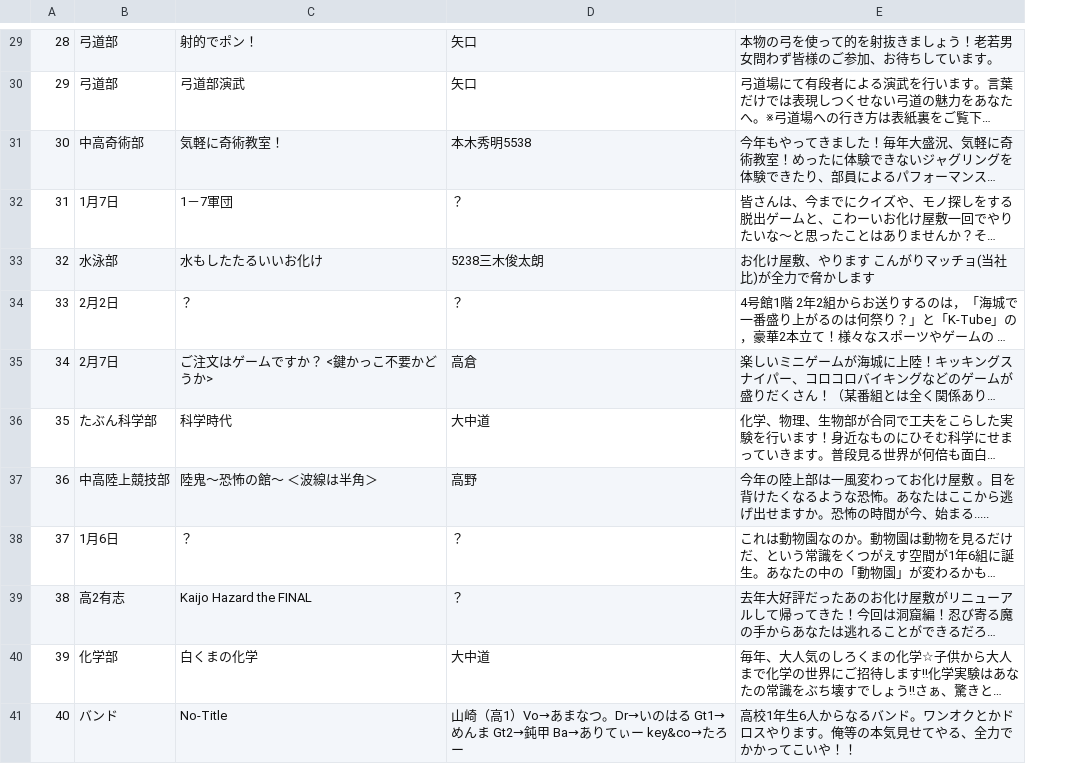
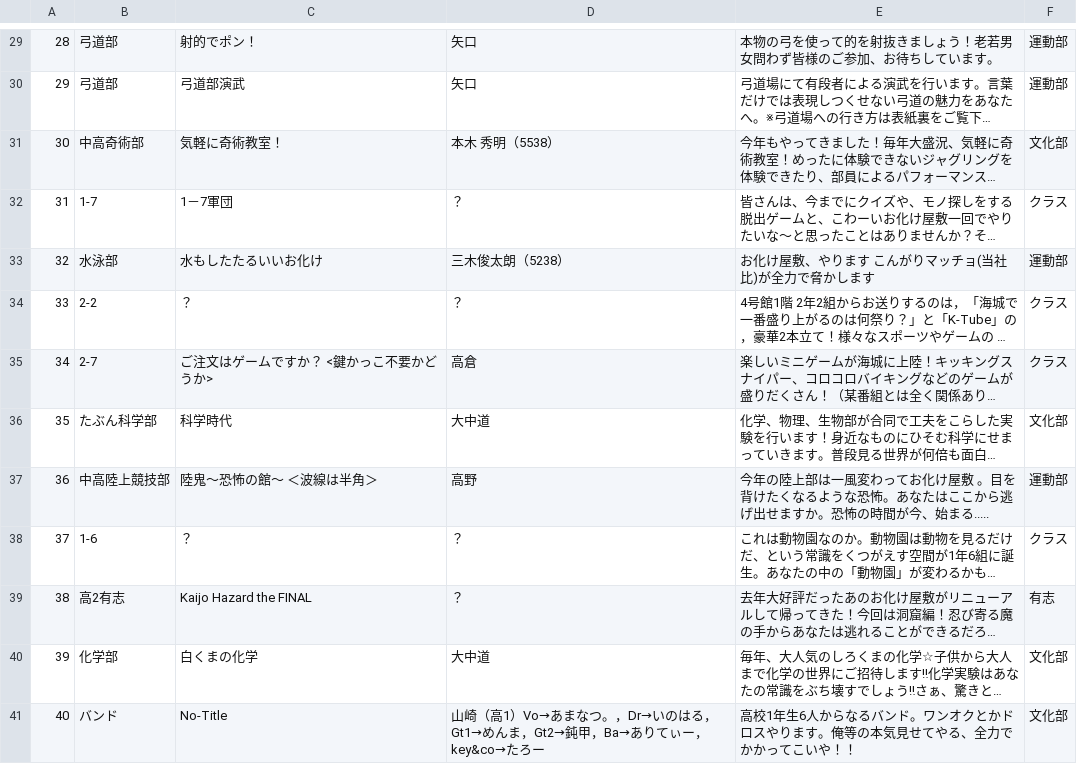
Before and after one commit to kaijo-programming-ios/app2017, a CSV file: eventData.csv, drawn as a sheet; only a part is shown, gaps mark what is left out; long unchanged cells end in …; the diff covers the shown part only; the diff names each change by its address in the sheet, - before the commit and + after, or states it on an @@ line.

Commit message:
divWithCategory: csv データ編集
・一番最後にカテゴリー種別を追加
・一部の入力ミスを修正

```diff
--- a/eventData.csv
+++ b/eventData.csv
+column F, rows 29-41: 運動部 | 運動部 | 文化部 | クラス | 運動部 | クラス | クラス | 文化部 | 運動部 | クラス | 有志 | 文化部 | 文化部
-D31: 本木秀明5538
+D31: 本木 秀明（5538）
-B32: 1月7日
+B32: 1-7
-D33: 5238三木俊太朗
+D33: 三木俊太朗（5238）
-B34: 2月2日
+B34: 2-2
-B35: 2月7日
+B35: 2-7
-B38: 1月6日
+B38: 1-6
-D41: …まなつ。Dr→いのはる Gt1→めんま Gt2→鈍甲 Ba→ありてぃー key&co→たろー
+D41: …まなつ。，Dr→いのはる，Gt1→めんま，Gt2→鈍甲，Ba→ありてぃー，key&co→たろー
```
Also changed, not shown: 22 edited cells elsewhere in this file.
